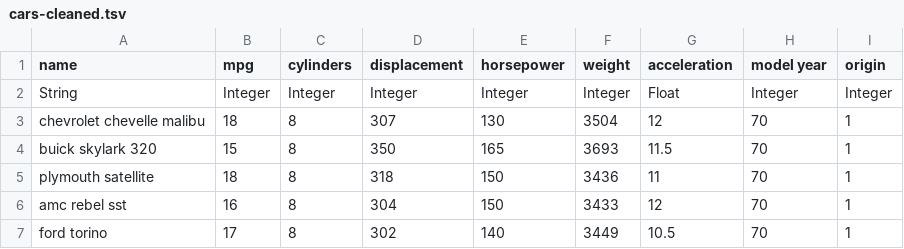
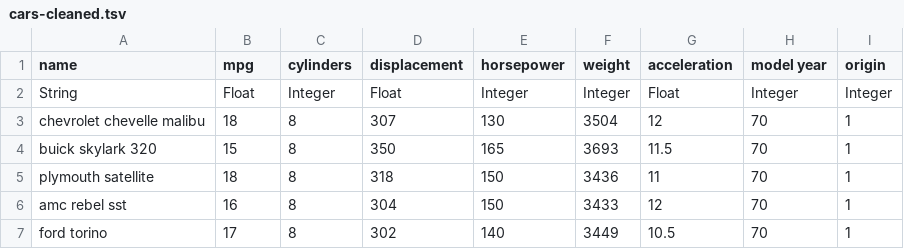
Before and after one commit to angelicalin/COMP494-Parallel, a TSV file: ParallelCoords/data/cars-cleaned.tsv, drawn as a sheet; only a part is shown.

Commit message:
Column Swapping Fully Functional.

```diff
--- a/ParallelCoords/data/cars-cleaned.tsv
+++ b/ParallelCoords/data/cars-cleaned.tsv
@@ -1,3 +1,3 @@
 name	mpg	cylinders	displacement	horsepower	weight	acceleration	model year	origin
-String	Integer	Integer	Integer	Integer	Integer	Float	Integer	Integer
+String	Float	Integer	Float	Integer	Integer	Float	Integer	Integer
 chevrolet chevelle malibu	18	8	307	130	3504	12	70	1
```
Also changed, not shown: ParallelCoords/data/cameras-cleaned.tsv, 4 other files.
